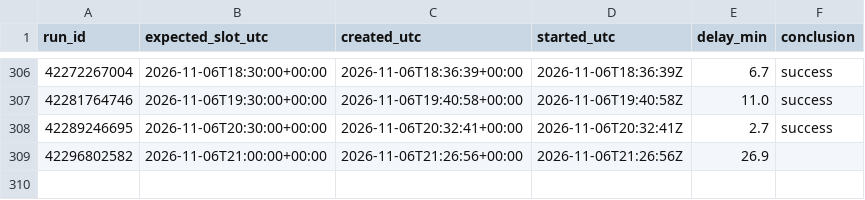
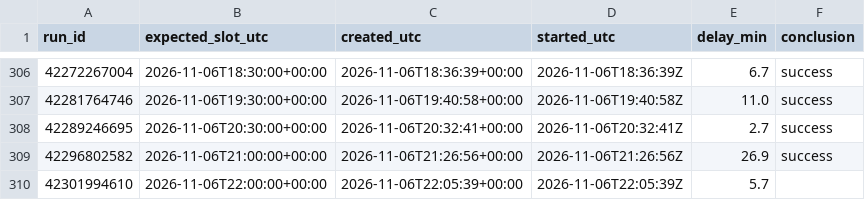
Before and after one commit to forgefinance63-commits/formheartbeat, a CSV file: metrics/schedule_punctuality.csv, drawn as a sheet; only a part is shown, gaps mark what is left out.

```diff
--- a/metrics/schedule_punctuality.csv
+++ b/metrics/schedule_punctuality.csv
@@ -308,2 +308,3 @@ run_id,expected_slot_utc,created_utc,started_utc,delay_min,conclusion
 42289246695,2026-11-06T20:30:00+00:00,2026-11-06T20:32:41+00:00,2026-11-06T20:32:41Z,2.7,success
-42296802582,2026-11-06T21:00:00+00:00,2026-11-06T21:26:56+00:00,2026-11-06T21:26:56Z,26.9,
+42296802582,2026-11-06T21:00:00+00:00,2026-11-06T21:26:56+00:00,2026-11-06T21:26:56Z,26.9,success
+42301994610,2026-11-06T22:00:00+00:00,2026-11-06T22:05:39+00:00,2026-11-06T22:05:39Z,5.7,
```
Also changed, not shown: 4 other files.
